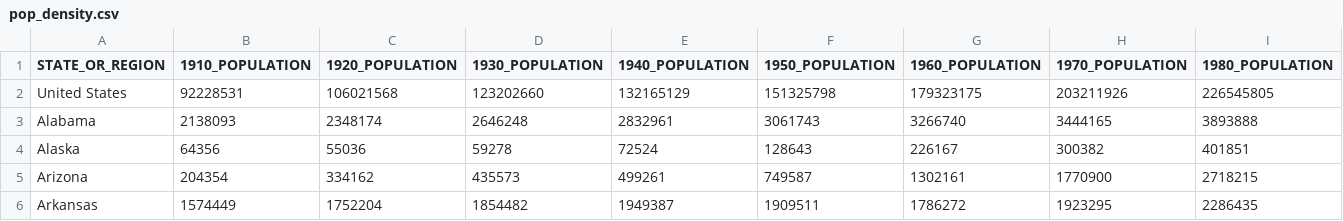
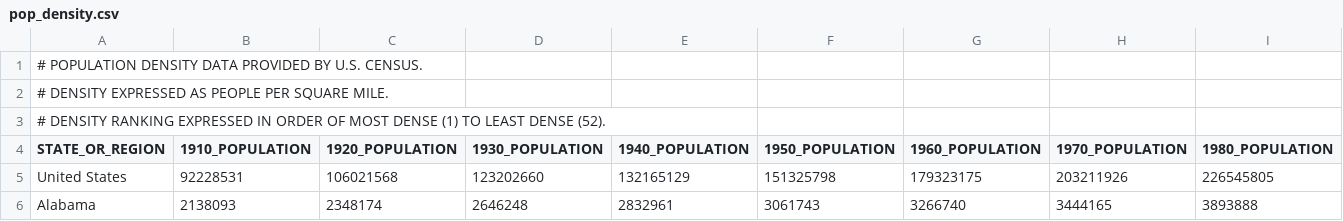
Before and after one commit to ferdavid1/M.O.M.M.A, a CSV file: dataSets/pop_density.csv, drawn as a sheet; only a part is shown; the shorter side is filled out with more unchanged rows; rows hold the shown columns only; the diff names each change by its address in the sheet, - before the commit and + after, or states it on an @@ line.

Commit message:
stuff

```diff
--- a/dataSets/pop_density.csv
+++ b/dataSets/pop_density.csv
+row 1: # POPULATION DENSITY DATA PROVIDED BY U.S. CENSUS.
+row 2: # DENSITY EXPRESSED AS PEOPLE PER SQUARE MILE.
+row 3: # DENSITY RANKING EXPRESSED IN ORDER OF MOST DENSE (1) TO LEAST DENSE (52).
```
